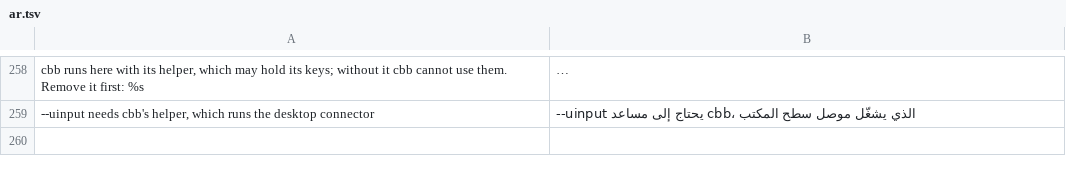
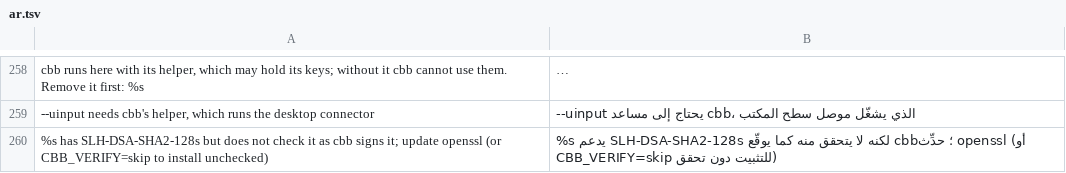
Before and after one commit to HunterEwok/cbb, a TSV file: packaging/l10n/ar.tsv, drawn as a sheet; only a part is shown, gaps mark what is left out; long unchanged cells end in …; the diff names each change by its address in the sheet, - before the commit and + after, or states it on an @@ line.

```diff
--- a/packaging/l10n/ar.tsv
+++ b/packaging/l10n/ar.tsv
+row 260: %s has SLH-DSA-SHA2-128s but does not check it as cbb signs it; update openssl (or CBB_VERIFY=skip to install unchecked) | %s يدعم SLH-DSA-SHA2-128s لكنه لا يتحقق منه كما يوقّع cbb؛ حدِّث openssl (أو CBB_VERIFY=skip للتثبيت دون تحقق)
```
Also changed, not shown: packaging/l10n/es.tsv, packaging/l10n/he.tsv, 25 other files.
